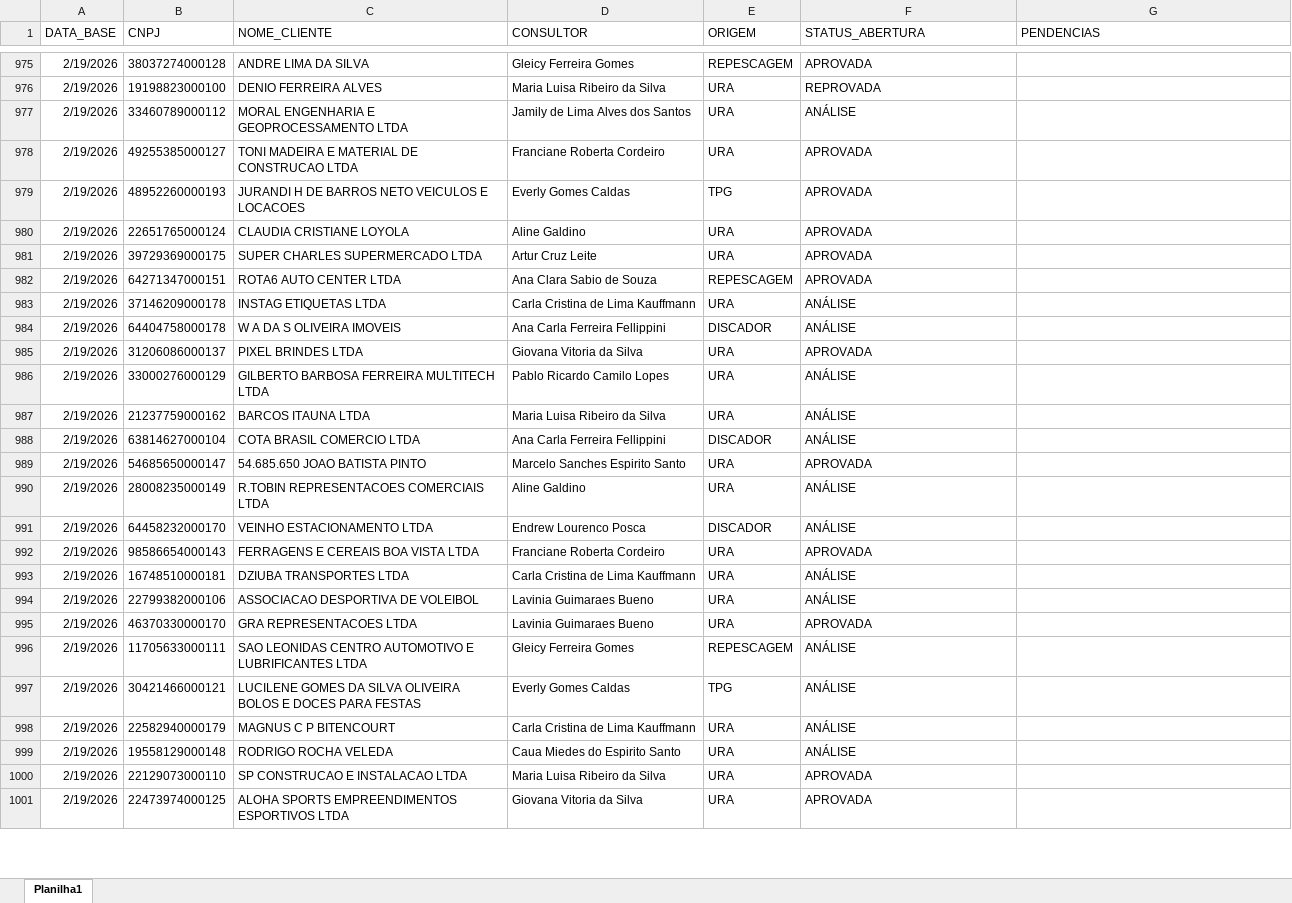
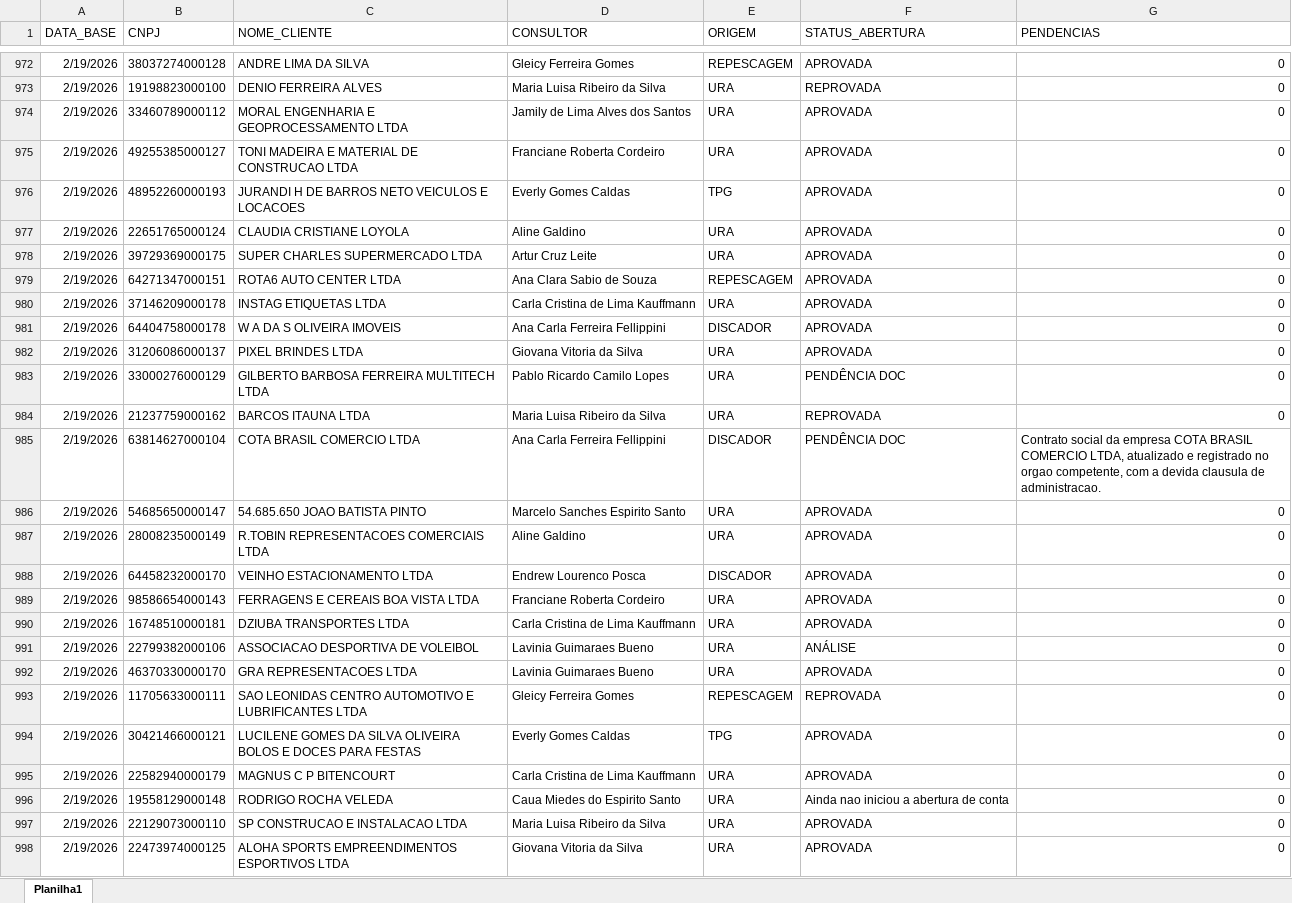
Before and after one commit to Augusto05/atlas, an Excel workbook: first-atlas/producao_2026-02.xlsx, sheet Planilha1, drawn as a sheet; only a part is shown, gaps mark what is left out; values as stored, in another font and other column widths than the file's, no borders; addresses are those after the commit; the diff covers the shown part only; the diff names each change by its address in the sheet, - before the commit and + after, or states it on an @@ line.

```diff
--- a/first-atlas/producao_2026-02.xlsx (sheet Planilha1)
+++ b/first-atlas/producao_2026-02.xlsx (sheet Planilha1)
-G972:G984 (PENDENCIAS): (empty)
+G972:G984 (PENDENCIAS): 0
-F974 (STATUS_ABERTURA): ANÁLISE
+F974 (STATUS_ABERTURA): APROVADA
-F980:F981 (STATUS_ABERTURA): ANÁLISE
+F980:F981 (STATUS_ABERTURA): APROVADA
-F983 (STATUS_ABERTURA): ANÁLISE
+F983 (STATUS_ABERTURA): PENDÊNCIA DOC
-F984 (STATUS_ABERTURA): ANÁLISE
+F984 (STATUS_ABERTURA): REPROVADA
-F985 (STATUS_ABERTURA): ANÁLISE
+F985 (STATUS_ABERTURA): PENDÊNCIA DOC
-G985 (PENDENCIAS): (empty)
+G985 (PENDENCIAS): Contrato social da empresa COTA BRASIL COMERCIO LTDA, atualizado e registrado no orgao competente, com a devida clausula de administracao.
-G986:G998 (PENDENCIAS): (empty)
+G986:G998 (PENDENCIAS): 0
-F987:F988 (STATUS_ABERTURA): ANÁLISE
+F987:F988 (STATUS_ABERTURA): APROVADA
-F990 (STATUS_ABERTURA): ANÁLISE
+F990 (STATUS_ABERTURA): APROVADA
-F993 (STATUS_ABERTURA): ANÁLISE
+F993 (STATUS_ABERTURA): REPROVADA
-F994:F995 (STATUS_ABERTURA): ANÁLISE
+F994:F995 (STATUS_ABERTURA): APROVADA
-F996 (STATUS_ABERTURA): ANÁLISE
+F996 (STATUS_ABERTURA): Ainda nao iniciou a abertura de conta
```
Also changed, not shown: 94 added rows, 3 removed rows and 134 edited cells elsewhere in this sheet, first-atlas/balde_2025-11.xlsx, 1 other file.
